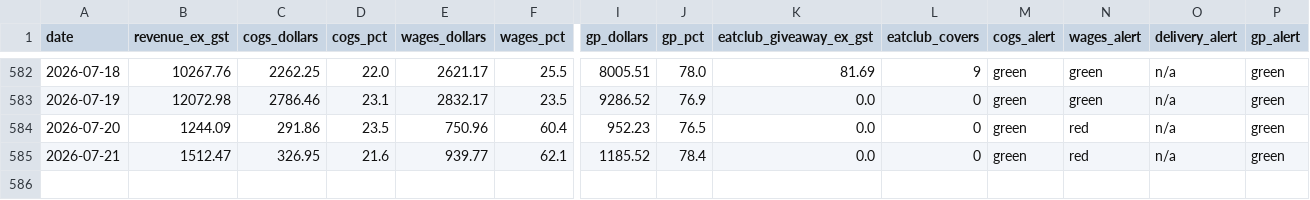
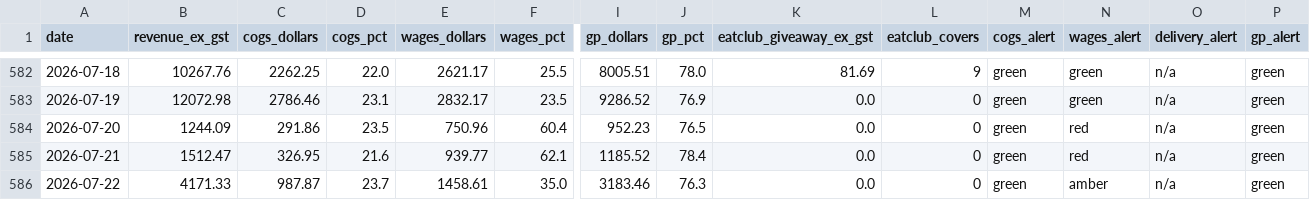
Before and after one commit to zakstowaway/mari-daily-reporting, a CSV file: data/stow_daily_history.csv, drawn as a sheet; only a part is shown, gaps mark what is left out; rows hold the shown columns only; the diff names each change by its address in the sheet, - before the commit and + after, or states it on an @@ line.

Commit message:
Daily pull stowaway 2026-07-22

```diff
--- a/data/stow_daily_history.csv
+++ b/data/stow_daily_history.csv
+row 586: 2026-07-22 | 4171.33 | 987.87 | 23.7 | 1458.61 | 35.0 | 3183.46 | 76.3 | 0.0 | 0 | green | amber | n/a | green
```
Also changed, not shown: 9 other files.
